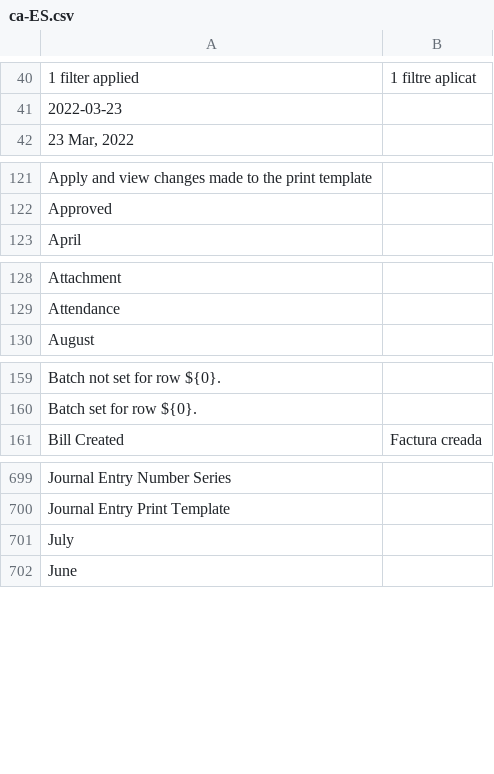
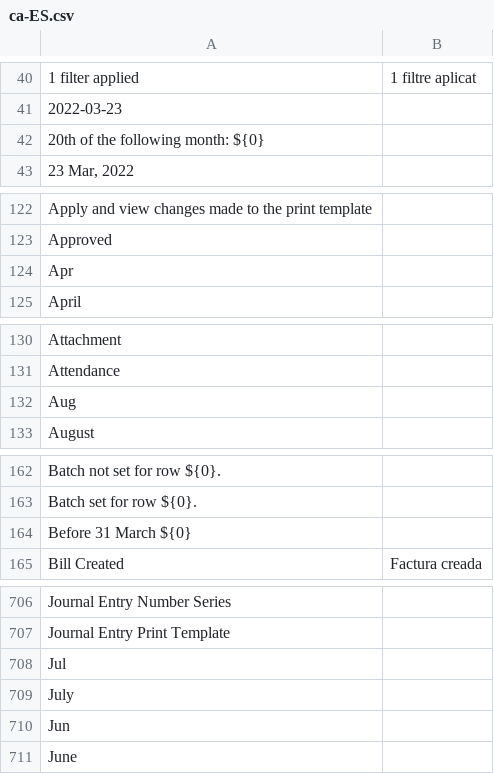
Before and after one commit to aa790933/Sotrama-Suite, a CSV file: translations/ca-ES.csv, drawn as a sheet; only a part is shown, gaps mark what is left out; the diff covers the shown part only; the diff names each change by its address in the sheet, - before the commit and + after, or states it on an @@ line.

```diff
--- a/translations/ca-ES.csv
+++ b/translations/ca-ES.csv
+row 42: 20th of the following month: ${0}
+row 124: Apr
+row 132: Aug
+row 164: Before 31 March ${0}
+row 708: Jul
+row 710: Jun
```
Also changed, not shown: 7 added rows elsewhere in this file, translations/ar.csv, translations/da.csv, 19 other files.
